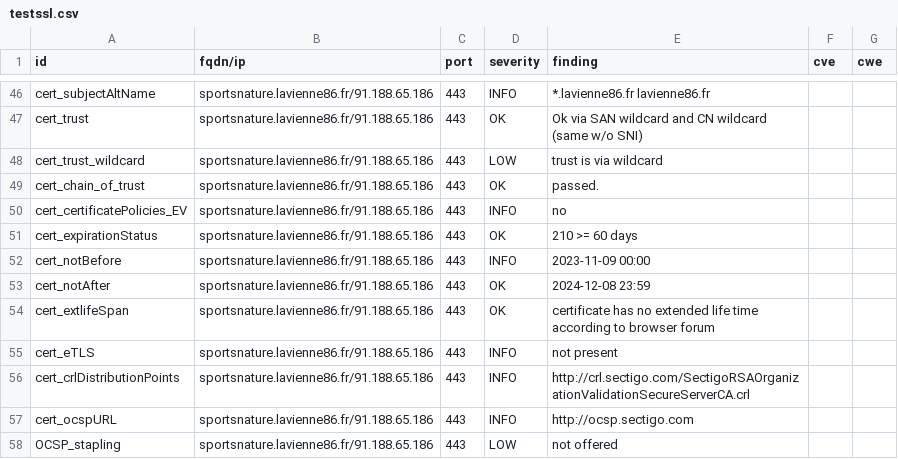
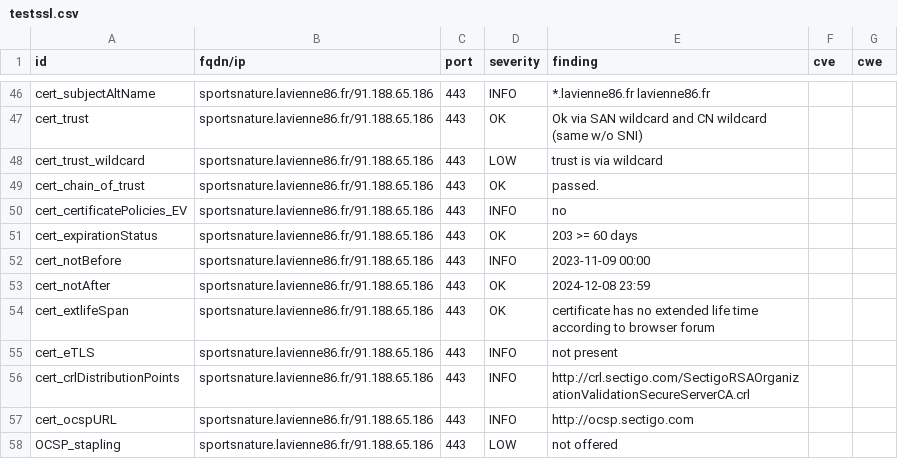
Before and after one commit to dpt86/dashlord, a CSV file: results/aHR0cHM6Ly9zcG9ydHNuYXR1cmUubGF2aWVubmU4Ni5mcg==/testssl.csv, drawn as a sheet; only a part is shown, gaps mark what is left out; the diff covers the shown part only.

```diff
--- a/results/aHR0cHM6Ly9zcG9ydHNuYXR1cmUubGF2aWVubmU4Ni5mcg==/testssl.csv
+++ b/results/aHR0cHM6Ly9zcG9ydHNuYXR1cmUubGF2aWVubmU4Ni5mcg==/testssl.csv
@@ -50,3 +50,3 @@
 "cert_certificatePolicies_EV","sportsnature.lavienne86.fr/91.188.65.186","443","INFO","no","",""
-"cert_expirationStatus","sportsnature.lavienne86.fr/91.188.65.186","443","OK","210 >= 60 days","",""
+"cert_expirationStatus","sportsnature.lavienne86.fr/91.188.65.186","443","OK","203 >= 60 days","",""
 "cert_notBefore","sportsnature.lavienne86.fr/91.188.65.186","443","INFO","2023-11-09 00:00","",""
```
Also changed, not shown: 13 added rows and 5 edited cells elsewhere in this file, 10 other files.
